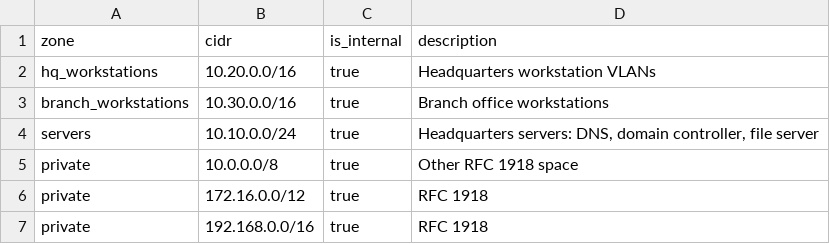
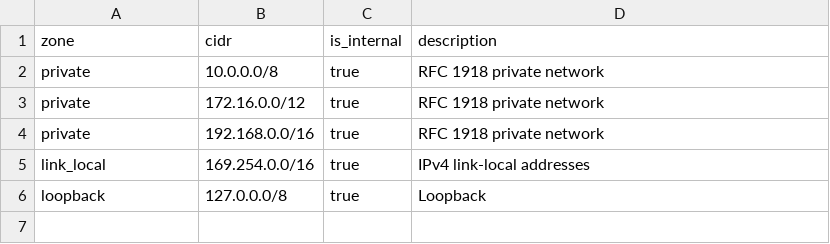
Before and after one commit to exosphere8/flowsentinel-lakehouse, a CSV file: transform/seeds/network_zones.csv, drawn as a sheet.

```diff
--- a/transform/seeds/network_zones.csv
+++ b/transform/seeds/network_zones.csv
@@ -1,7 +1,6 @@
 zone,cidr,is_internal,description
-hq_workstations,10.20.0.0/16,true,Headquarters workstation VLANs
-branch_workstations,10.30.0.0/16,true,Branch office workstations
-servers,10.10.0.0/24,true,"Headquarters servers: DNS, domain controller, file server"
-private,10.0.0.0/8,true,Other RFC 1918 space
-private,172.16.0.0/12,true,RFC 1918
-private,192.168.0.0/16,true,RFC 1918
+private,10.0.0.0/8,true,RFC 1918 private network
+private,172.16.0.0/12,true,RFC 1918 private network
+private,192.168.0.0/16,true,RFC 1918 private network
+link_local,169.254.0.0/16,true,IPv4 link-local addresses
+loopback,127.0.0.0/8,true,Loopback
```
Also changed, not shown: 30 other files.
